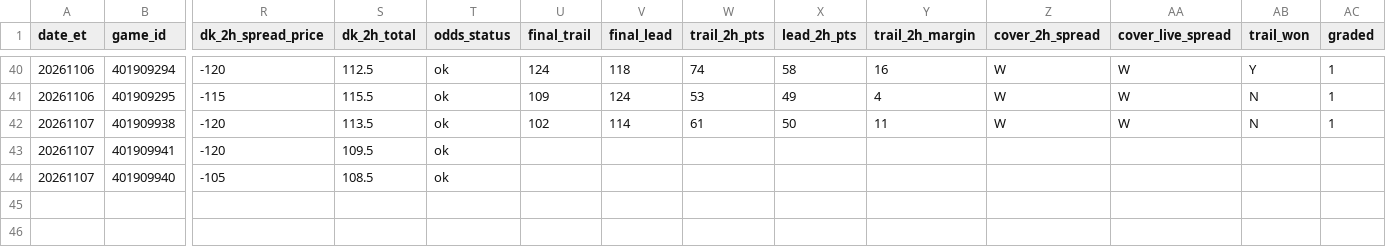
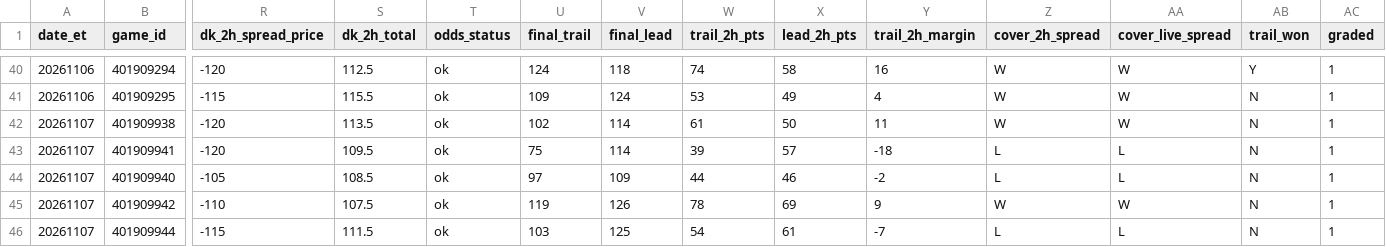
Before and after one commit to TeamComeback/2H-Comeback, a CSV file: data/alerts.csv, drawn as a sheet; only a part is shown, gaps mark what is left out; rows hold the shown columns only; the diff names each change by its address in the sheet, - before the commit and + after, or states it on an @@ line.

Commit message:
Alert log 2026-11-08

```diff
--- a/data/alerts.csv
+++ b/data/alerts.csv
-U43 (final_trail): (empty)
+U43 (final_trail): 75
-V43 (final_lead): (empty)
+V43 (final_lead): 114
-W43 (trail_2h_pts): (empty)
+W43 (trail_2h_pts): 39
-X43 (lead_2h_pts): (empty)
+X43 (lead_2h_pts): 57
-Y43 (trail_2h_margin): (empty)
+Y43 (trail_2h_margin): -18
-Z43:Z44 (cover_2h_spread): (empty)
+Z43:Z44 (cover_2h_spread): L
-AA43:AA44 (cover_live_spread): (empty)
+AA43:AA44 (cover_live_spread): L
-AB43:AB44 (trail_won): (empty)
+AB43:AB44 (trail_won): N
-AC43:AC44 (graded): (empty)
+AC43:AC44 (graded): 1
-U44 (final_trail): (empty)
+U44 (final_trail): 97
-V44 (final_lead): (empty)
+V44 (final_lead): 109
-W44 (trail_2h_pts): (empty)
+W44 (trail_2h_pts): 44
-X44 (lead_2h_pts): (empty)
+X44 (lead_2h_pts): 46
-Y44 (trail_2h_margin): (empty)
+Y44 (trail_2h_margin): -2
+row 45: 20261107 | 401909942 | -110 | 107.5 | ok | 119 | 126 | 78 | 69 | 9 | W | W | N | 1
+row 46: 20261107 | 401909944 | -115 | 111.5 | ok | 103 | 125 | 54 | 61 | -7 | L | L | N | 1
```
